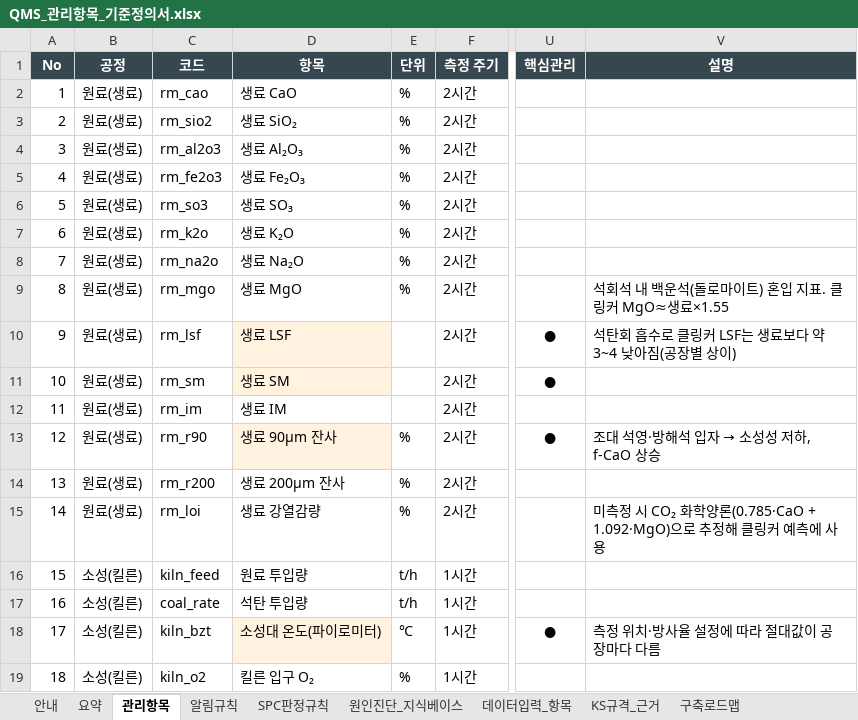
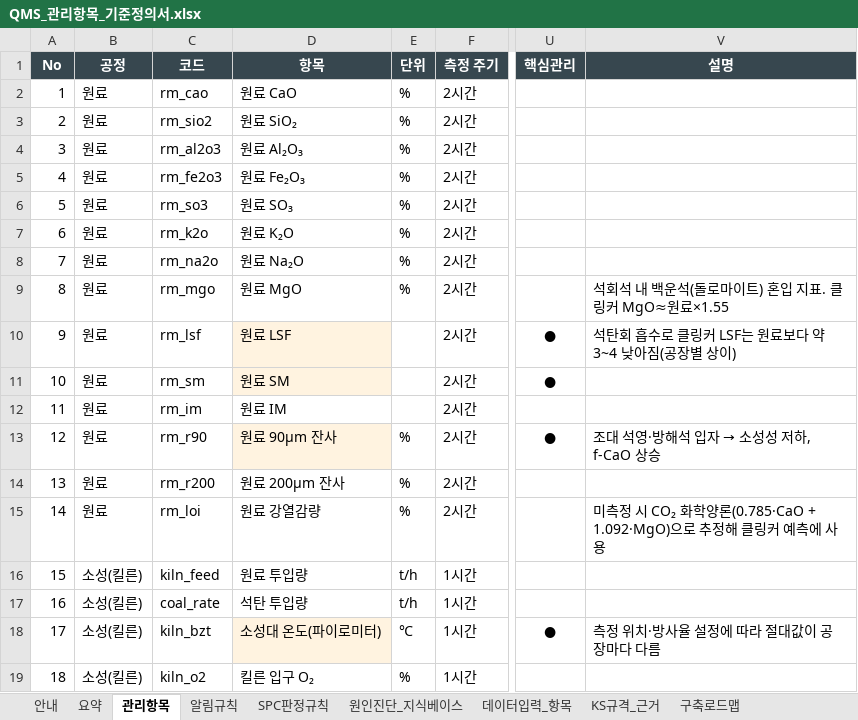
Before and after one commit to SPC-Blue365/Blue365, an Excel workbook: docs/QMS_관리항목_기준정의서.xlsx, sheet 관리항목, drawn as a sheet; only a part is shown, gaps mark what is left out; values as stored, in another font and other column widths than the file's, no borders; charts and pictures not drawn; the diff names each change by its address in the sheet, - before the commit and + after, or states it on an @@ line.

```diff
--- a/docs/QMS_관리항목_기준정의서.xlsx (sheet 관리항목)
+++ b/docs/QMS_관리항목_기준정의서.xlsx (sheet 관리항목)
-B2:B15 (공정): 원료(생료)
+B2:B15 (공정): 원료
-D2 (항목): 생료 CaO
+D2 (항목): 원료 CaO
-D3 (항목): 생료 SiO₂
+D3 (항목): 원료 SiO₂
-D4 (항목): 생료 Al₂O₃
+D4 (항목): 원료 Al₂O₃
-D5 (항목): 생료 Fe₂O₃
+D5 (항목): 원료 Fe₂O₃
-D6 (항목): 생료 SO₃
+D6 (항목): 원료 SO₃
-D7 (항목): 생료 K₂O
+D7 (항목): 원료 K₂O
-D8 (항목): 생료 Na₂O
+D8 (항목): 원료 Na₂O
-D9 (항목): 생료 MgO
+D9 (항목): 원료 MgO
-V9 (설명): 석회석 내 백운석(돌로마이트) 혼입 지표. 클링커 MgO≈생료×1.55
+V9 (설명): 석회석 내 백운석(돌로마이트) 혼입 지표. 클링커 MgO≈원료×1.55
-D10 (항목): 생료 LSF
+D10 (항목): 원료 LSF
-V10 (설명): 석탄회 흡수로 클링커 LSF는 생료보다 약 3~4 낮아짐(공장별 상이)
+V10 (설명): 석탄회 흡수로 클링커 LSF는 원료보다 약 3~4 낮아짐(공장별 상이)
-D11 (항목): 생료 SM
+D11 (항목): 원료 SM
-D12 (항목): 생료 IM
+D12 (항목): 원료 IM
-D13 (항목): 생료 90μm 잔사
+D13 (항목): 원료 90μm 잔사
-D14 (항목): 생료 200μm 잔사
+D14 (항목): 원료 200μm 잔사
-D15 (항목): 생료 강열감량
+D15 (항목): 원료 강열감량
```
Also changed, not shown: sheet 데이터입력_항목, sheet 원인진단_지식베이스, sheet 요약, sheet 알림규칙, sheet 안내, charts or pictures, docs/Blue365_QMS_업데이트_양식.xlsx, docs/LIMS_공정별_열매칭표.xlsx, 24 other files.
